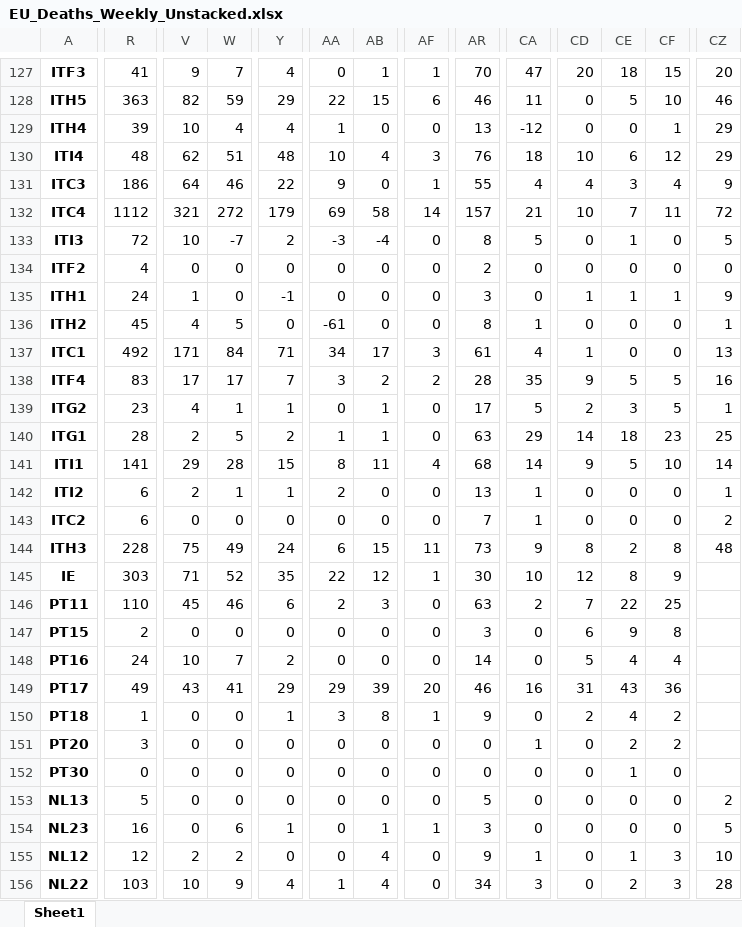
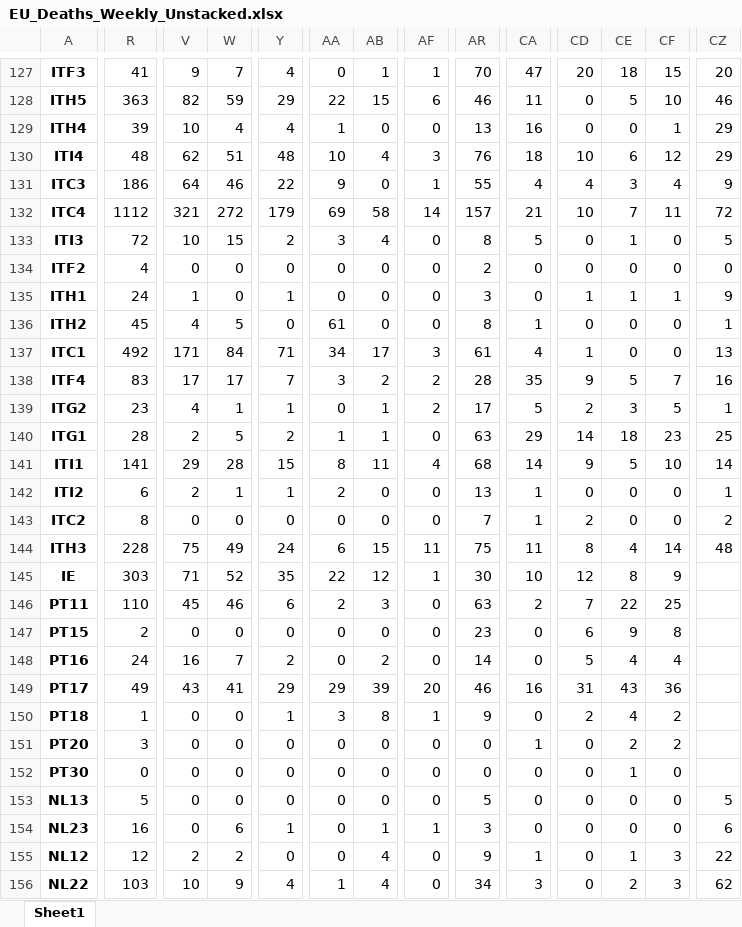
Before and after one commit to l5d1l5/ESPON-DATA, an Excel workbook: 02_Data/02_Pandemic variables/02_Deaths/EU_Deaths_Weekly_Unstacked.xlsx, sheet Sheet1, drawn as a sheet; only a part is shown, gaps mark what is left out; values as stored, in another font and other column widths than the file's, no borders; the diff covers the shown part only; the diff names each change by its address in the sheet, - before the commit and + after, or states it on an @@ line.

```diff
--- a/02_Data/02_Pandemic variables/02_Deaths/EU_Deaths_Weekly_Unstacked.xlsx (sheet Sheet1)
+++ b/02_Data/02_Pandemic variables/02_Deaths/EU_Deaths_Weekly_Unstacked.xlsx (sheet Sheet1)
-CA129: -12
+CA129: 16
-W133: -7
+W133: 15
-AA133: -3
+AA133: 3
-AB133: -4
+AB133: 4
-Y135: -1
+Y135: 1
-AA136: -61
+AA136: 61
-CF138: 5
+CF138: 7
-AF139: 0
+AF139: 2
-R143: 6
+R143: 8
-CD143: 0
+CD143: 2
-AR144: 73
+AR144: 75
-CA144: 9
+CA144: 11
-CE144: 2
+CE144: 4
-CF144: 8
+CF144: 14
-AR147: 3
+AR147: 23
-V148: 10
+V148: 16
-AB148: 0
+AB148: 2
-CZ153: 2
+CZ153: 5
-CZ154: 5
+CZ154: 6
-CZ155: 10
+CZ155: 22
-CZ156: 28
+CZ156: 62
```
Also changed, not shown: 134 edited cells elsewhere in this sheet, 02_Data/02_Pandemic variables/01_Cases/EU_Cases_Weekly_Unstacked.xlsx, 02_Data/02_Pandemic variables/02_Deaths/EU_Deaths_Daily_Unstacked.xlsx, 8 other files.
